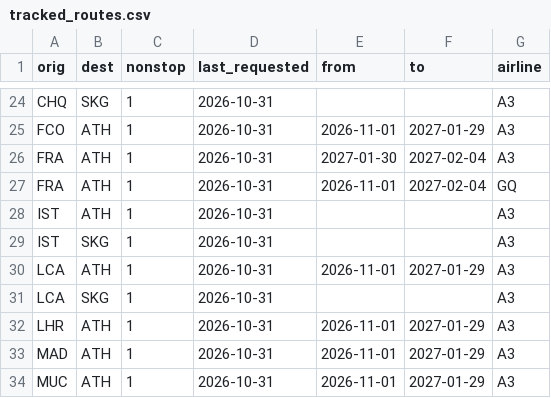
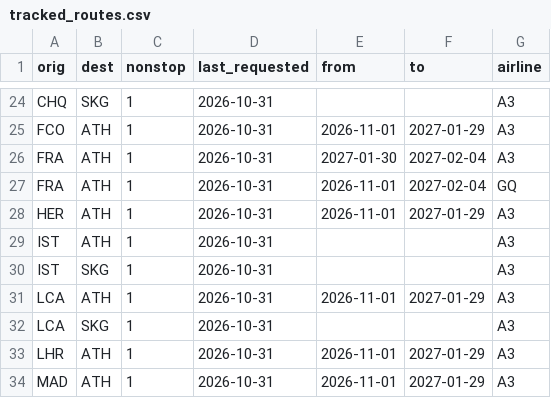
Before and after one commit to Am015-dev/AegeanBook, a CSV file: data/tracked_routes.csv, drawn as a sheet; only a part is shown, gaps mark what is left out; the shorter side is filled out with more unchanged rows; the diff names each change by its address in the sheet, - before the commit and + after, or states it on an @@ line.

```diff
--- a/data/tracked_routes.csv
+++ b/data/tracked_routes.csv
+row 28: HER | ATH | 1 | 2026-10-31 | 2026-11-01 | 2027-01-29 | A3
```
Also changed, not shown: 2 other files.
